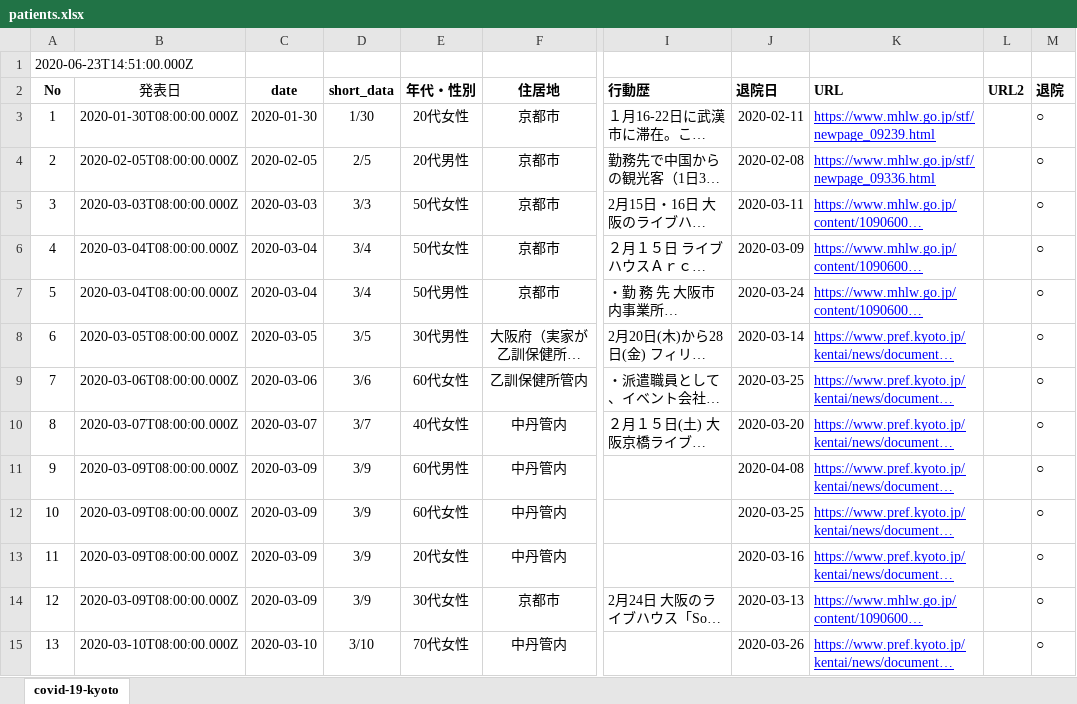
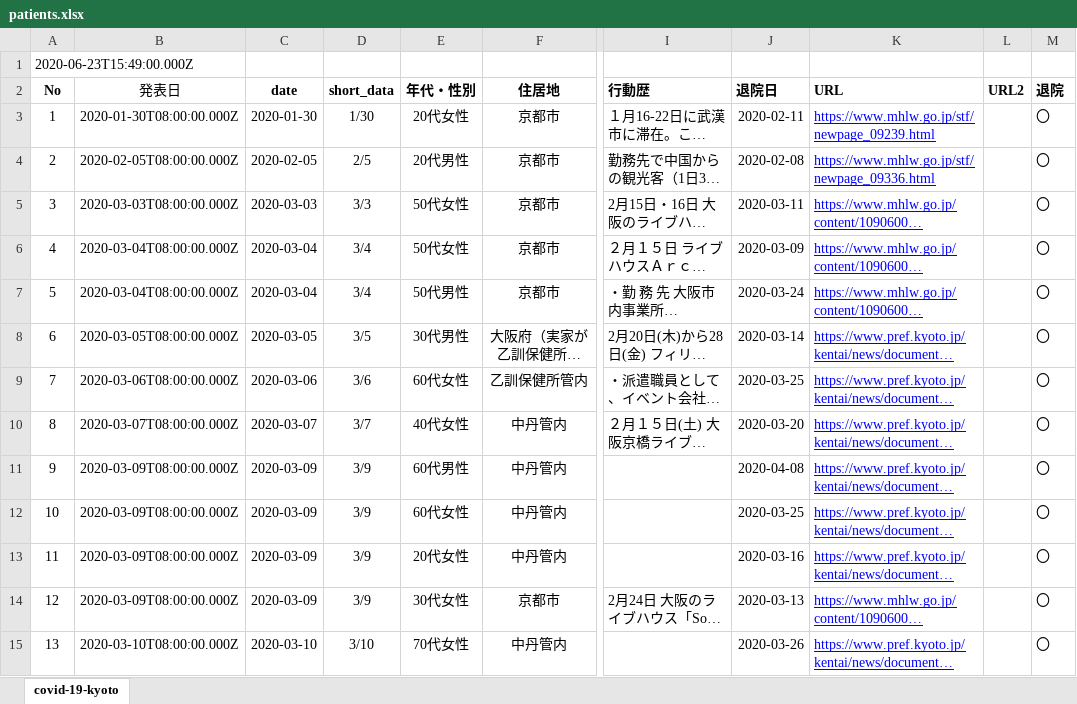
Before and after one commit to stop-covid19-kyoto/covid19kyoto-scraping, an Excel workbook: patients.xlsx, sheet covid-19-kyoto, drawn as a sheet; only a part is shown, gaps mark what is left out; long unchanged cells end in …; values as stored, in another font and other column widths than the file's, no borders; charts and pictures not drawn; the diff covers the shown part only; the diff names each change by its address in the sheet, - before the commit and + after, or states it on an @@ line.

```diff
--- a/patients.xlsx (sheet covid-19-kyoto)
+++ b/patients.xlsx (sheet covid-19-kyoto)
-A1 (No): 2020-06-23T14:51:00.000Z
+A1 (No): 2020-06-23T15:49:00.000Z
-M3:M15 (退院): ○
+M3:M15 (退院): 〇
```
Also changed, not shown: 352 edited cells elsewhere in this sheet, 3 other files.
